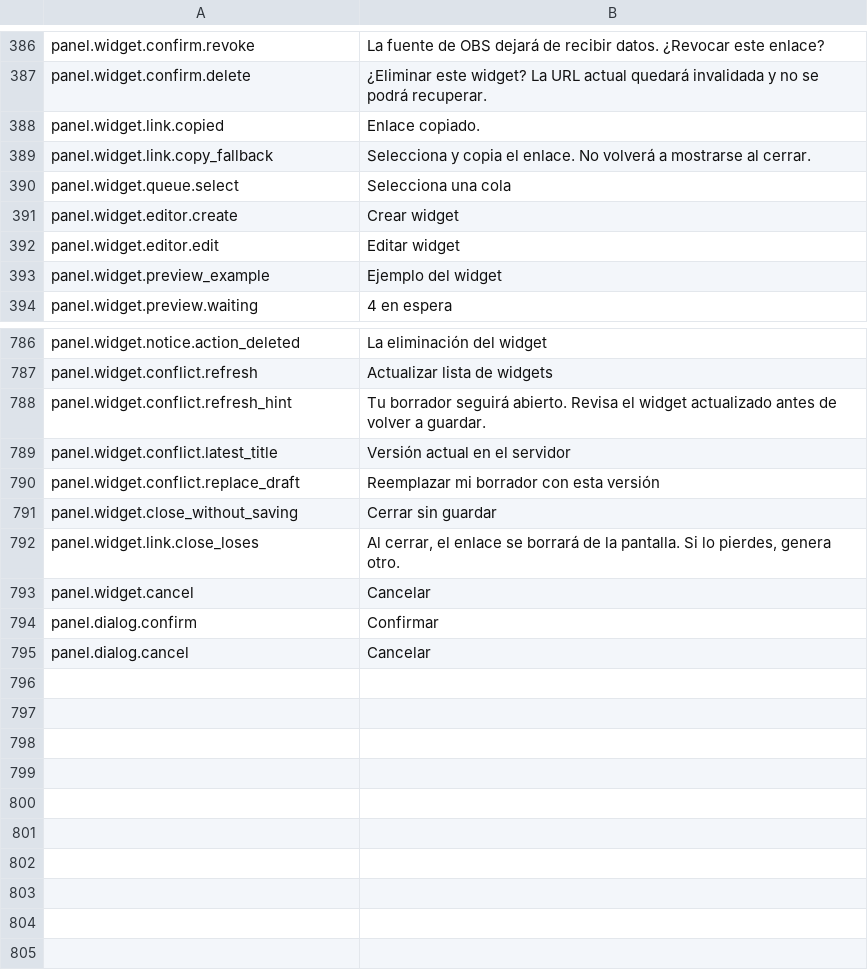
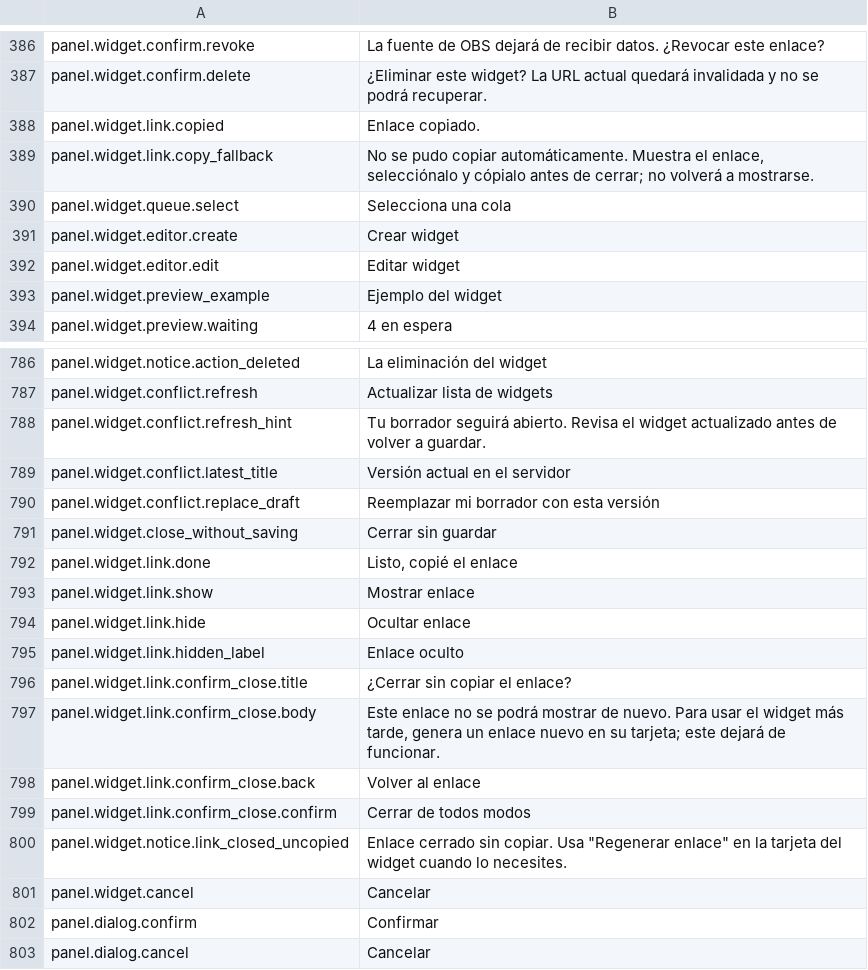
Before and after one commit to gustavo8000br/subarushogun_gi_twich_bot, a TSV file: apps/web/localization/catalogs/panel/es.tsv, drawn as a sheet; only a part is shown, gaps mark what is left out.

```diff
--- a/apps/web/localization/catalogs/panel/es.tsv
+++ b/apps/web/localization/catalogs/panel/es.tsv
@@ -388,3 +388,3 @@ panel.widget.confirm.delete	¿Eliminar este widget? La URL actual quedará inval
 panel.widget.link.copied	Enlace copiado.
-panel.widget.link.copy_fallback	Selecciona y copia el enlace. No volverá a mostrarse al cerrar.
+panel.widget.link.copy_fallback	No se pudo copiar automáticamente. Muestra el enlace, selecciónalo y cópialo antes de cerrar; no volverá a mostrarse.
 panel.widget.queue.select	Selecciona una cola
@@ -791,3 +791,11 @@ panel.widget.conflict.replace_draft	Reemplazar mi borrador con esta versión
 panel.widget.close_without_saving	Cerrar sin guardar
-panel.widget.link.close_loses	Al cerrar, el enlace se borrará de la pantalla. Si lo pierdes, genera otro.
+panel.widget.link.done	Listo, copié el enlace
+panel.widget.link.show	Mostrar enlace
+panel.widget.link.hide	Ocultar enlace
+panel.widget.link.hidden_label	Enlace oculto
+panel.widget.link.confirm_close.title	¿Cerrar sin copiar el enlace?
+panel.widget.link.confirm_close.body	Este enlace no se podrá mostrar de nuevo. Para usar el widget más tarde, genera un enlace nuevo en su tarjeta; este dejará de funcionar.
+panel.widget.link.confirm_close.back	Volver al enlace
+panel.widget.link.confirm_close.confirm	Cerrar de todos modos
+panel.widget.notice.link_closed_uncopied	Enlace cerrado sin copiar. Usa "Regenerar enlace" en la tarjeta del widget cuando lo necesites.
 panel.widget.cancel	Cancelar
```
Also changed, not shown: apps/web/localization/catalogs/panel/en.tsv, apps/web/localization/catalogs/panel/pt-BR.tsv, 10 other files.
